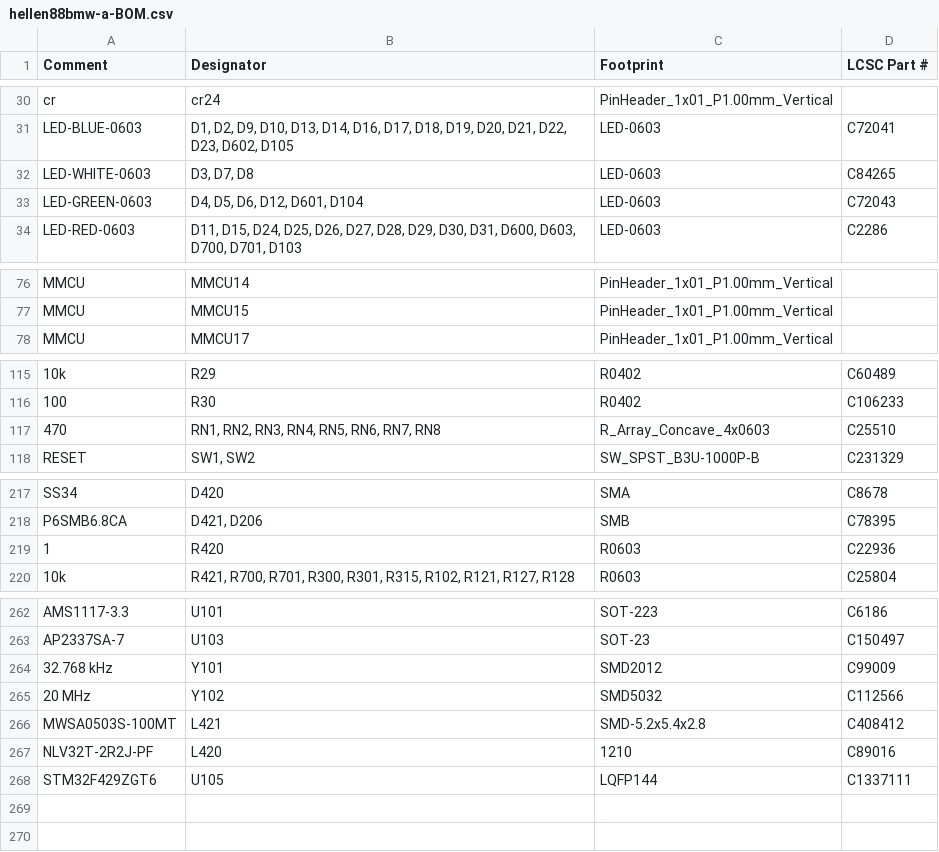
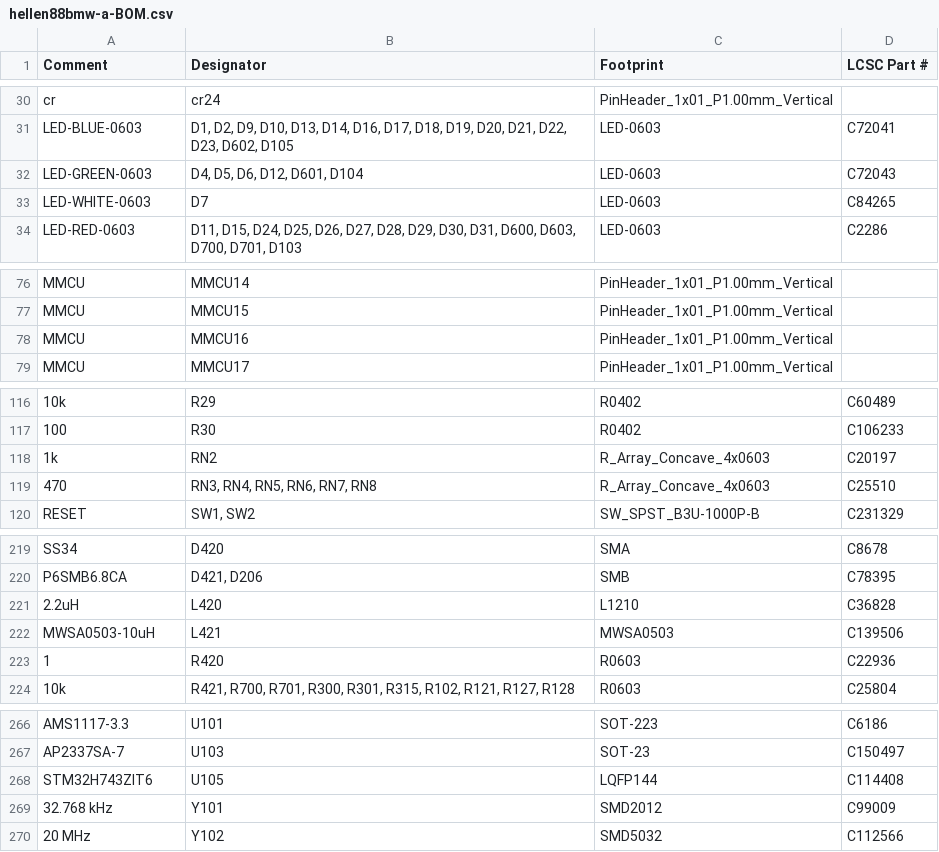
Before and after one commit to rusefi/hellen88bmw, a CSV file: boards/hellen88bmw-a/board/hellen88bmw-a-BOM.csv, drawn as a sheet; only a part is shown, gaps mark what is left out; the diff covers the shown part only.

```diff
--- a/boards/hellen88bmw-a/board/hellen88bmw-a-BOM.csv
+++ b/boards/hellen88bmw-a/board/hellen88bmw-a-BOM.csv
@@ -31,4 +31,4 @@ Comment,Designator,Footprint,LCSC Part #
 "LED-BLUE-0603","D1, D2, D9, D10, D13, D14, D16, D17, D18, D19, D20, D21, D22, D23, D602, D105","LED-0603","C72041"
-"LED-WHITE-0603","D3, D7, D8","LED-0603","C84265"
 "LED-GREEN-0603","D4, D5, D6, D12, D601, D104","LED-0603","C72043"
+"LED-WHITE-0603","D7","LED-0603","C84265"
 "LED-RED-0603","D11, D15, D24, D25, D26, D27, D28, D29, D30, D31, D600, D603, D700, D701, D103","LED-0603","C2286"
@@ -77,2 +77,3 @@ Comment,Designator,Footprint,LCSC Part #
 "MMCU","MMCU15","PinHeader_1x01_P1.00mm_Vertical",""
+"MMCU","MMCU16","PinHeader_1x01_P1.00mm_Vertical",""
 "MMCU","MMCU17","PinHeader_1x01_P1.00mm_Vertical",""
@@ -116,3 +117,4 @@ Comment,Designator,Footprint,LCSC Part #
 "100","R30","R0402","C106233"
-"470","RN1, RN2, RN3, RN4, RN5, RN6, RN7, RN8","R_Array_Concave_4x0603","C25510"
+"1k","RN2","R_Array_Concave_4x0603","C20197"
+"470","RN3, RN4, RN5, RN6, RN7, RN8","R_Array_Concave_4x0603","C25510"
 "RESET","SW1, SW2","SW_SPST_B3U-1000P-B","	C231329"
@@ -218,2 +220,4 @@ Comment,Designator,Footprint,LCSC Part #
 "P6SMB6.8CA","D421, D206","SMB","C78395"
+"2.2uH","L420","L1210","C36828"
+"MWSA0503-10uH","L421","MWSA0503","C139506"
 "1","R420","R0603","C22936"
@@ -263,6 +267,4 @@ Comment,Designator,Footprint,LCSC Part #
 "AP2337SA-7","U103","SOT-23","C150497"
+"STM32H743ZIT6","U105","LQFP144","C114408"
 "32.768 kHz","Y101","SMD2012","C99009"
 "20 MHz","Y102","SMD5032","C112566"
-"MWSA0503S-100MT","L421","SMD-5.2x5.4x2.8","C408412"
-"NLV32T-2R2J-PF","L420","1210","C89016"
-"STM32F429ZGT6","U105","LQFP144","C1337111"
```
Also changed, not shown: 2 edited cells elsewhere in this file, boards/hellen88bmw-a/frame/88bmw-BOM.csv, boards/hellen88bmw-a/frame/88bmw-CPL.csv, 55 other files.
